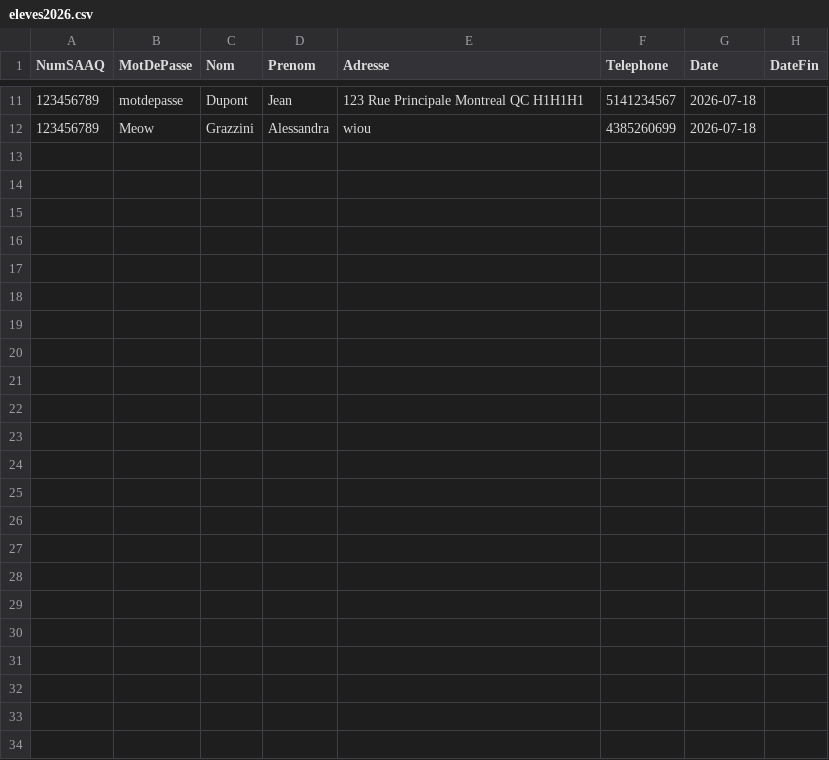
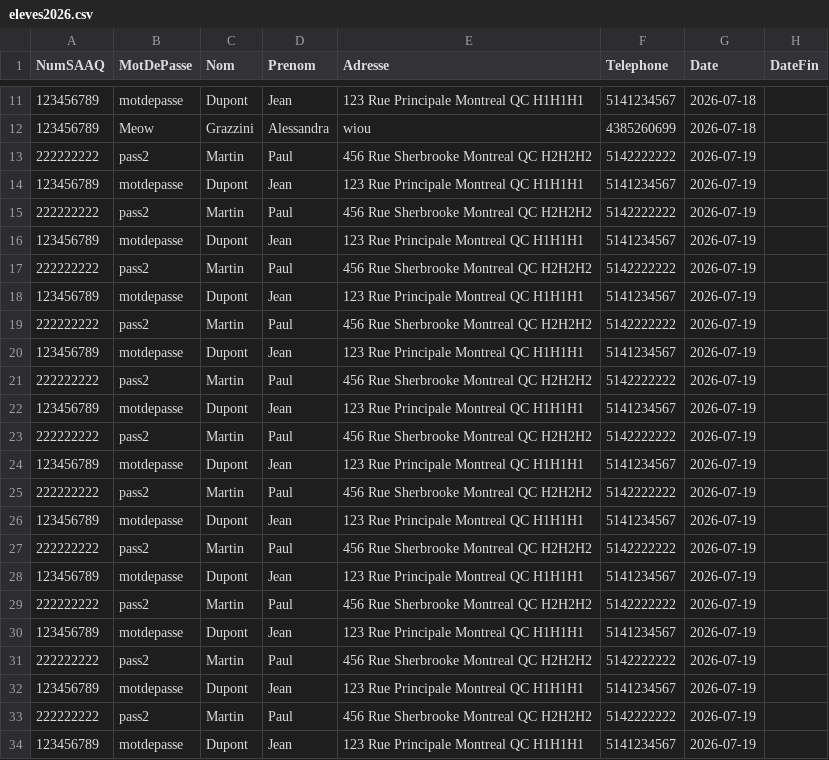
Before and after one commit to AlessJG/TP4, a CSV file: TP4/CSV/eleves/eleves2026.csv, drawn as a sheet; only a part is shown, gaps mark what is left out.

```diff
--- a/TP4/CSV/eleves/eleves2026.csv
+++ b/TP4/CSV/eleves/eleves2026.csv
@@ -12 +12,23 @@ NumSAAQ, MotDePasse, Nom, Prenom, Adresse, Telephone, Date, DateFin
 123456789,Meow,Grazzini,Alessandra,wiou,4385260699,2026-07-18,
+222222222,pass2,Martin,Paul,456 Rue Sherbrooke Montreal QC H2H2H2,5142222222,2026-07-19,
+123456789,motdepasse,Dupont,Jean,123 Rue Principale Montreal QC H1H1H1,5141234567,2026-07-19,
+222222222,pass2,Martin,Paul,456 Rue Sherbrooke Montreal QC H2H2H2,5142222222,2026-07-19,
+123456789,motdepasse,Dupont,Jean,123 Rue Principale Montreal QC H1H1H1,5141234567,2026-07-19,
+222222222,pass2,Martin,Paul,456 Rue Sherbrooke Montreal QC H2H2H2,5142222222,2026-07-19,
+123456789,motdepasse,Dupont,Jean,123 Rue Principale Montreal QC H1H1H1,5141234567,2026-07-19,
+222222222,pass2,Martin,Paul,456 Rue Sherbrooke Montreal QC H2H2H2,5142222222,2026-07-19,
+123456789,motdepasse,Dupont,Jean,123 Rue Principale Montreal QC H1H1H1,5141234567,2026-07-19,
+222222222,pass2,Martin,Paul,456 Rue Sherbrooke Montreal QC H2H2H2,5142222222,2026-07-19,
+123456789,motdepasse,Dupont,Jean,123 Rue Principale Montreal QC H1H1H1,5141234567,2026-07-19,
+222222222,pass2,Martin,Paul,456 Rue Sherbrooke Montreal QC H2H2H2,5142222222,2026-07-19,
+123456789,motdepasse,Dupont,Jean,123 Rue Principale Montreal QC H1H1H1,5141234567,2026-07-19,
+222222222,pass2,Martin,Paul,456 Rue Sherbrooke Montreal QC H2H2H2,5142222222,2026-07-19,
+123456789,motdepasse,Dupont,Jean,123 Rue Principale Montreal QC H1H1H1,5141234567,2026-07-19,
+222222222,pass2,Martin,Paul,456 Rue Sherbrooke Montreal QC H2H2H2,5142222222,2026-07-19,
+123456789,motdepasse,Dupont,Jean,123 Rue Principale Montreal QC H1H1H1,5141234567,2026-07-19,
+222222222,pass2,Martin,Paul,456 Rue Sherbrooke Montreal QC H2H2H2,5142222222,2026-07-19,
+123456789,motdepasse,Dupont,Jean,123 Rue Principale Montreal QC H1H1H1,5141234567,2026-07-19,
+222222222,pass2,Martin,Paul,456 Rue Sherbrooke Montreal QC H2H2H2,5142222222,2026-07-19,
+123456789,motdepasse,Dupont,Jean,123 Rue Principale Montreal QC H1H1H1,5141234567,2026-07-19,
+222222222,pass2,Martin,Paul,456 Rue Sherbrooke Montreal QC H2H2H2,5142222222,2026-07-19,
+123456789,motdepasse,Dupont,Jean,123 Rue Principale Montreal QC H1H1H1,5141234567,2026-07-19,
```
Also changed, not shown: 22 other files.
